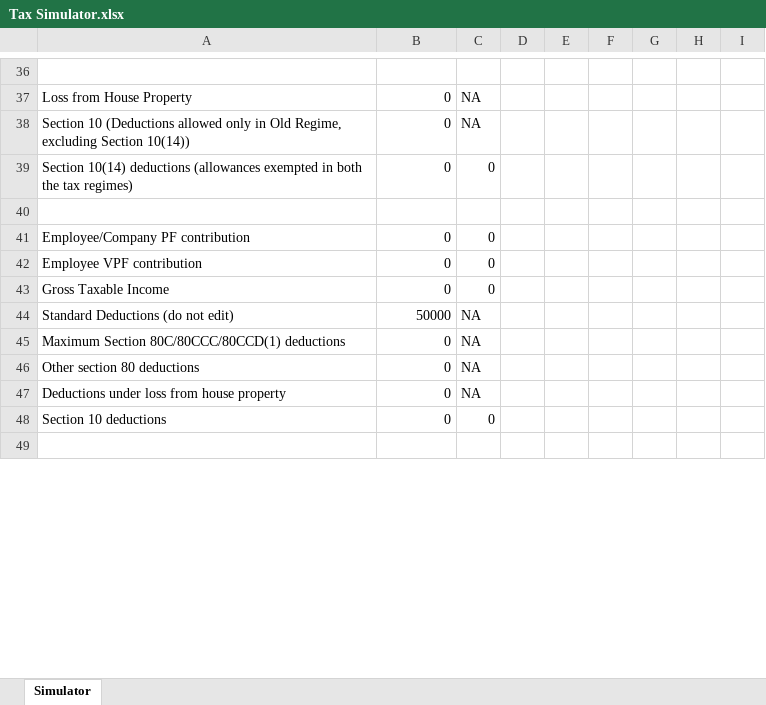
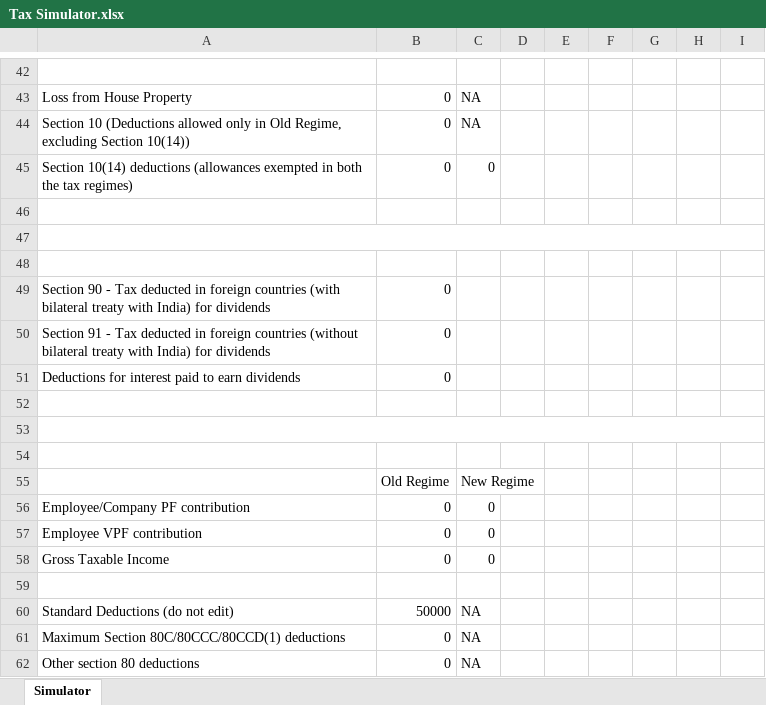
Before and after one commit to chintanr97/Income-Tax-Simulator, an Excel workbook: src/Tax Simulator.xlsx, sheet Simulator, drawn as a sheet; only a part is shown, gaps mark what is left out; the shorter side is filled out with more unchanged rows; values as stored, in another font and other column widths than the file's, no cell formats; the diff covers the shown part only; the diff names each change by its address in the sheet, - before the commit and + after, or states it on an @@ line.

Commit message:
Calculating tax for income from dividends and capital gains

```diff
--- a/src/Tax Simulator.xlsx (sheet Simulator)
+++ b/src/Tax Simulator.xlsx (sheet Simulator)
+row 47: (empty)
+row 48: (empty)
+row 49: Section 90 - Tax deducted in foreign countries (with bilateral treaty with India) for dividends | 0
+row 50: Section 91 - Tax deducted in foreign countries (without bilateral treaty with India) for dividends | 0
+row 51: Deductions for interest paid to earn dividends | 0
+row 52: (empty)
+row 53: (empty)
+row 54: (empty)
+row 55:  | Old Regime | New Regime
+row 59: (empty)
```
Also changed, not shown: 13 added rows, 3 removed rows, 37 edited cells and merged cells elsewhere in this sheet, cell formats, formulas that keep their value, 1 other file.
